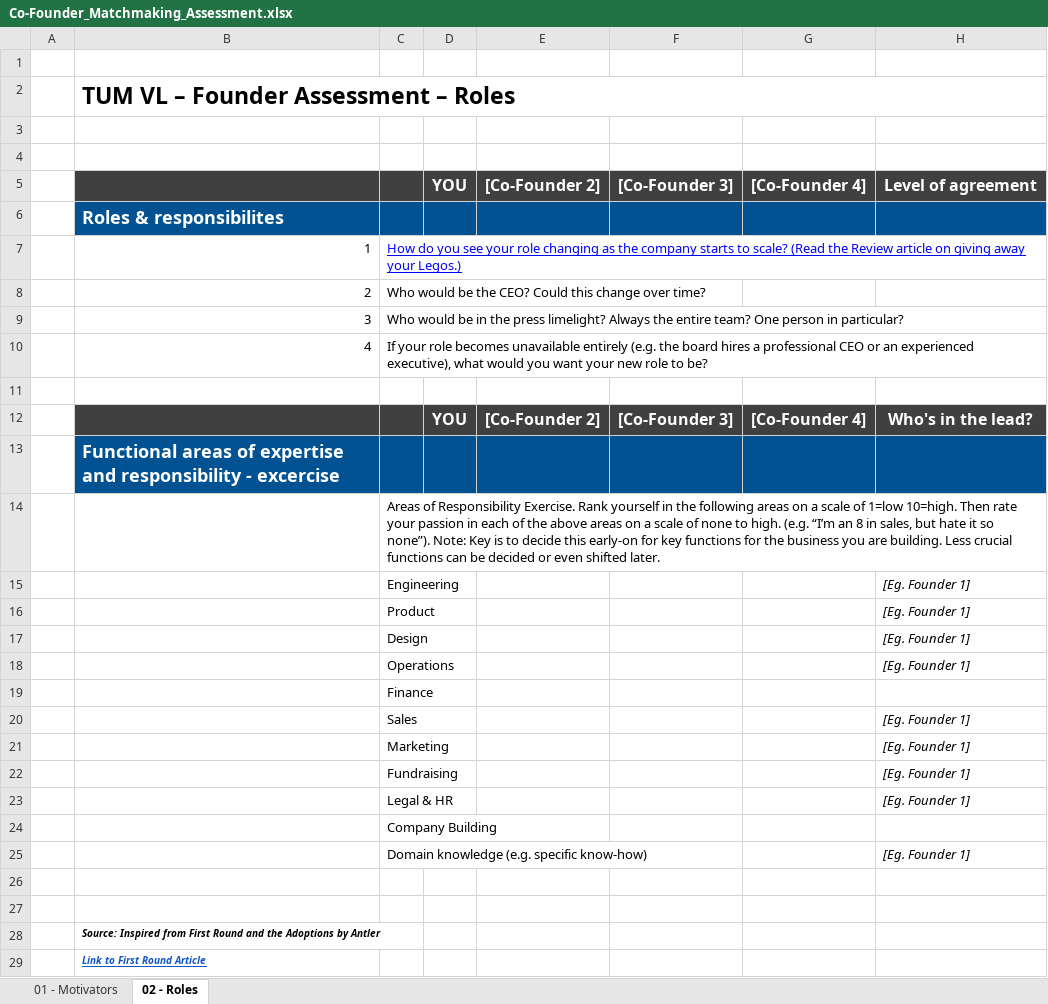
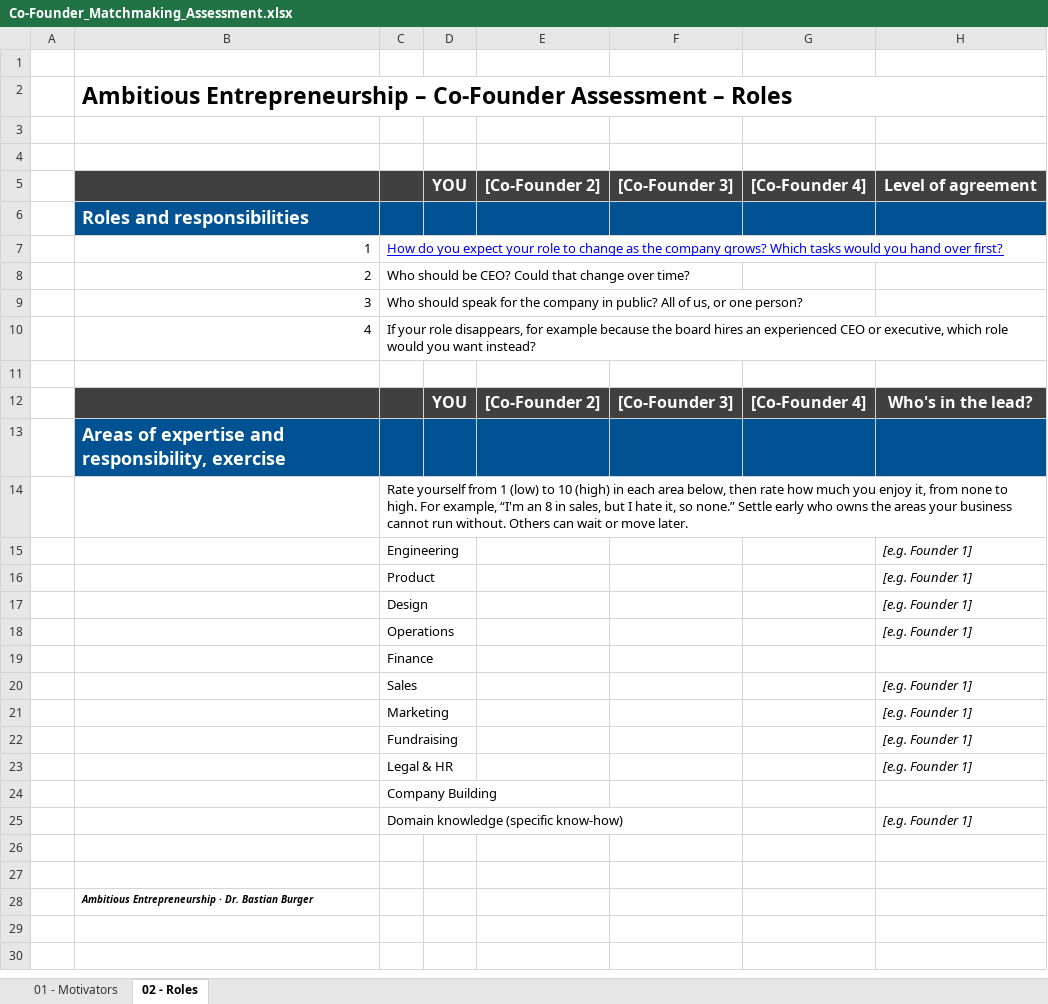
Before and after one commit to BaNburger/AmbitiousEntrepreneurship, an Excel workbook: resources/Co-Founder_Matchmaking_Assessment.xlsx, sheet 02 - Roles, drawn as a sheet; values as stored, in another font and other column widths than the file's, no borders; charts and pictures not drawn; the diff names each change by its address in the sheet, - before the commit and + after, or states it on an @@ line.

```diff
--- a/resources/Co-Founder_Matchmaking_Assessment.xlsx (sheet 02 - Roles)
+++ b/resources/Co-Founder_Matchmaking_Assessment.xlsx (sheet 02 - Roles)
-B2: TUM VL – Founder Assessment –…
+B2: Ambitious Entrepreneurship – Co-Founder Assessment –…
-B6: Roles & responsibilites
+B6: Roles and responsibilities
-C7: …do you see your role changing as the company starts to scale? (Read the Review article on giving away your Legos.)
+C7: …do you expect your role to change as the company grows? Which tasks would you hand over first?
-C8: Who would be the CEO? Could this change over…
+C8: Who should be CEO? Could that change over…
-C9: Who would be in the press limelight? Always the entire team? One person in particular?
+C9: Who should speak for the company in public? All of us, or one person?
-C10: …your role becomes unavailable entirely (e.g. the board hires a professional CEO or an experienced executive), what would you want your new role to be?
+C10: …your role disappears, for example because the board hires an experienced CEO or executive, which role would you want instead?
-B13: Functional areas of expertise and responsibility - excercise
+B13: Areas of expertise and responsibility, exercise
-C14: Areas of Responsibility Exercise. Rank yourself in the following areas on a scale of 1=low 10=high. Then rate your passion in each of the above areas on a scale of none to high. (e.g. “I’m an 8 in sales, but hate it so none”). Note: Key is to decide this early-on for key functions for the business you are building. Less crucial functions can be decided or even shifted later.
+C14: Rate yourself from 1 (low) to 10 (high) in each area below, then rate how much you enjoy it, from none to high. For example, “I'm an 8 in sales, but I hate it, so none.” Settle early who owns the areas your business cannot run without. Others can wait or move later.
-H15:H18: [Eg. Founder 1]
+H15:H18: [e.g. Founder 1]
-H20:H23: [Eg. Founder 1]
+H20:H23: [e.g. Founder 1]
-C25: Domain knowledge (e.g. specific know-how)
+C25: Domain knowledge (specific know-how)
-H25: [Eg. Founder 1]
+H25: [e.g. Founder 1]
-B28: Source: Inspired from First Round and the Adoptions by Antler
+B28: Ambitious Entrepreneurship · Dr. Bastian Burger
-row 29:  | Link to First Round Article
```
Also changed, not shown: sheet 01 - Motivators, resources/Student_Toolkit.xlsx, 11 other files.
